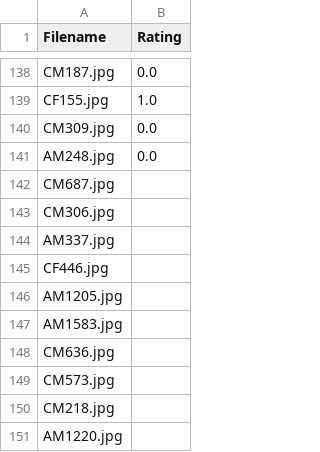
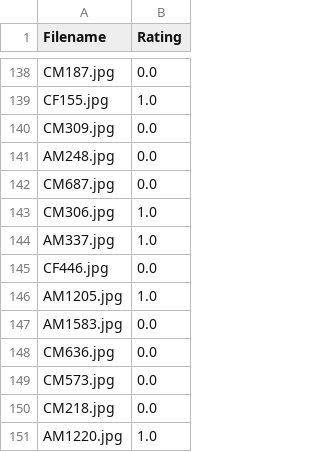
Before and after one commit to Padmanabh03/IDAI-720, a CSV file: data/train.csv, drawn as a sheet; only a part is shown, gaps mark what is left out.

Commit message:
Update train.csv

```diff
--- a/data/train.csv
+++ b/data/train.csv
@@ -141,11 +141,11 @@ CM309.jpg,0.0
 AM248.jpg,0.0
-CM687.jpg,
-CM306.jpg,
-AM337.jpg,
-CF446.jpg,
-AM1205.jpg,
-AM1583.jpg,
-CM636.jpg,
-CM573.jpg,
-CM218.jpg,
-AM1220.jpg,
+CM687.jpg,0.0
+CM306.jpg,1.0
+AM337.jpg,1.0
+CF446.jpg,0.0
+AM1205.jpg,1.0
+AM1583.jpg,0.0
+CM636.jpg,0.0
+CM573.jpg,0.0
+CM218.jpg,0.0
+AM1220.jpg,1.0
```
